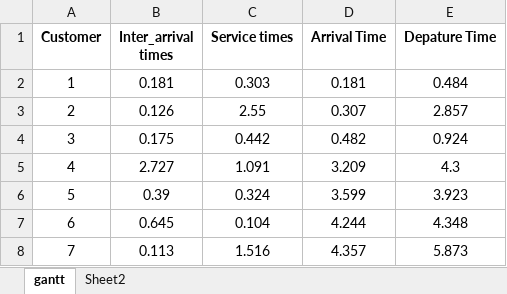
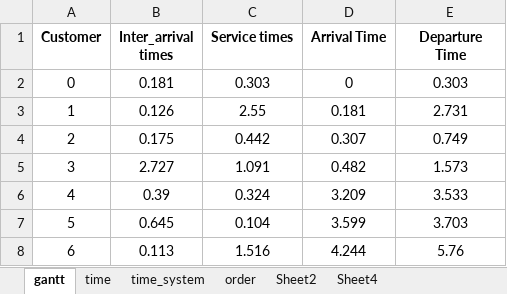
Before and after one commit to KaneSec/vega_lite, an Excel workbook: 7_others/gantt.xlsx, sheet gantt, drawn as a sheet; values as stored, in another font and other column widths than the file's, no borders; the diff names each change by its address in the sheet, - before the commit and + after, or states it on an @@ line.

```diff
--- a/7_others/gantt.xlsx (sheet gantt)
+++ b/7_others/gantt.xlsx (sheet gantt)
+sheet tab: time
+sheet tab: time_system
+sheet tab: order
+sheet tab: Sheet4
-E1: Depature Time
+E1: Departure Time
@@ column A (Customer) renumbered from row 2 down @@
-D2 (Arrival Time): 0.181
+D2 (Arrival Time): 0
-E2 (Departure Time): 0.484
+E2 (Departure Time): 0.303
-D3 (Arrival Time): 0.307
+D3 (Arrival Time): 0.181
-E3 (Departure Time): 2.857
+E3 (Departure Time): 2.731
-D4 (Arrival Time): 0.482
+D4 (Arrival Time): 0.307
-E4 (Departure Time): 0.924
+E4 (Departure Time): 0.749
-D5 (Arrival Time): 3.209
+D5 (Arrival Time): 0.482
-E5 (Departure Time): 4.3
+E5 (Departure Time): 1.573
-D6 (Arrival Time): 3.599
+D6 (Arrival Time): 3.209
-E6 (Departure Time): 3.923
+E6 (Departure Time): 3.533
-D7 (Arrival Time): 4.244
+D7 (Arrival Time): 3.599
-E7 (Departure Time): 4.348
+E7 (Departure Time): 3.703
-D8 (Arrival Time): 4.357
+D8 (Arrival Time): 4.244
-E8 (Departure Time): 5.873
+E8 (Departure Time): 5.76
```
Also changed, not shown: sheet Sheet2, 2 other files.
